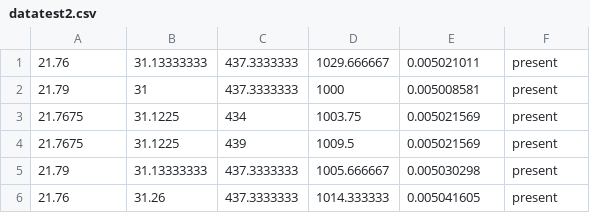
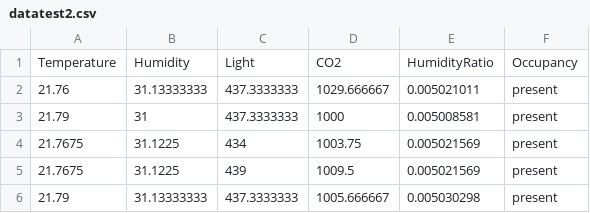
Before and after one commit to mnsekh111/IOT-Projects, a CSV file: Assign4/Occupancy Dataset/datatest2.csv, drawn as a sheet; only a part is shown; the shorter side is filled out with more unchanged rows; the diff names each change by its address in the sheet, - before the commit and + after, or states it on an @@ line.

Commit message:
Added headers back to test data
Generate new results

```diff
--- a/Assign4/Occupancy Dataset/datatest2.csv
+++ b/Assign4/Occupancy Dataset/datatest2.csv
+row 1: Temperature | Humidity | Light | CO2 | HumidityRatio | Occupancy
```
Also changed, not shown: Assign4/Occupancy Dataset/datatest3.csv, 4 other files.
